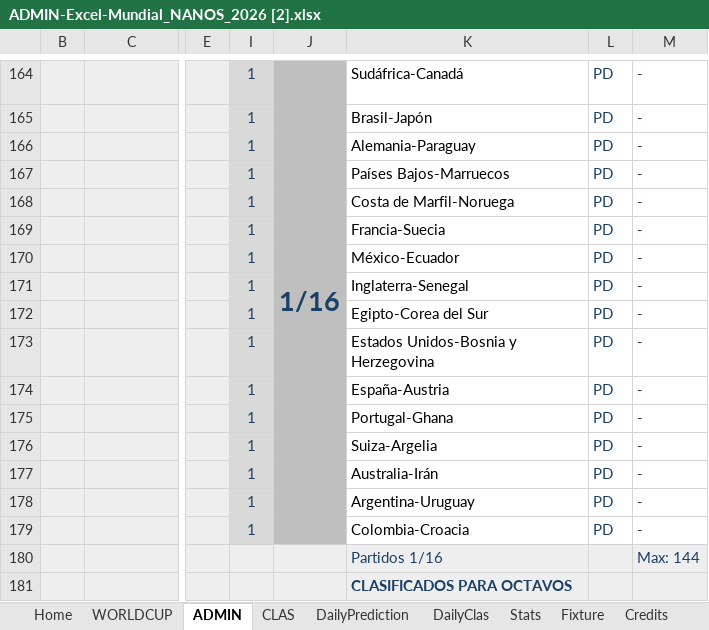
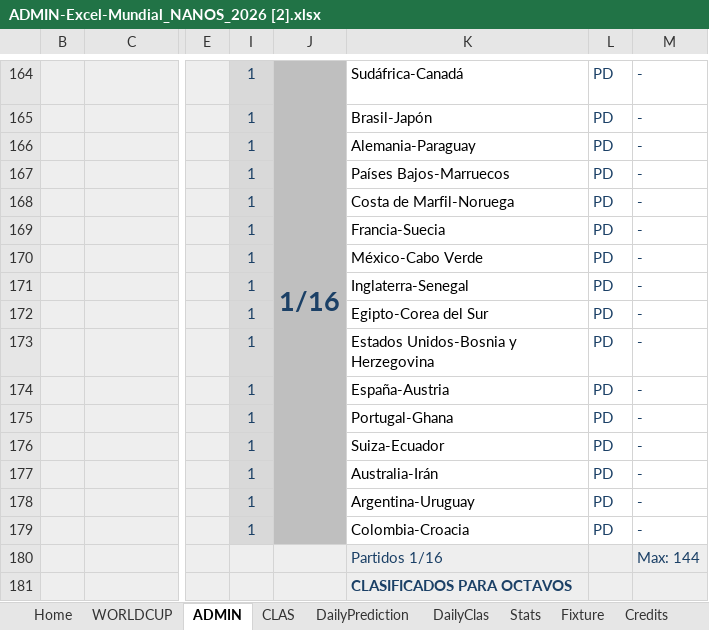
Before and after one commit to pCresp0/porra-mundial-nanos-2026, an Excel workbook: data/ADMIN-Excel-Mundial_NANOS_2026 [2].xlsx, sheet ADMIN, drawn as a sheet; only a part is shown, gaps mark what is left out; values as stored, in another font and other column widths than the file's, no borders; conditional formats not drawn; the diff names each change by its address in the sheet, - before the commit and + after, or states it on an @@ line.

```diff
--- a/data/ADMIN-Excel-Mundial_NANOS_2026 [2].xlsx (sheet ADMIN)
+++ b/data/ADMIN-Excel-Mundial_NANOS_2026 [2].xlsx (sheet ADMIN)
-K170: México-Ecuador
+K170: México-Cabo Verde
-K176: Suiza-Argelia
+K176: Suiza-Ecuador
```
Also changed, not shown: sheet WORLDCUP, data/ADMIN-Excel-Mundial_NANOS_2026 [1].xlsx, 2 other files.
